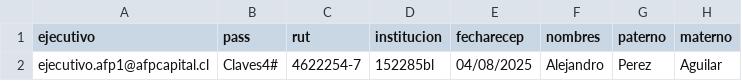
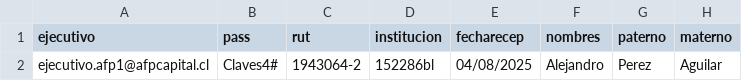
Before and after one commit to YarkoAlarcon/Proyecto_Previred, a CSV file: CU002_Enfermo_terminal/CC_Logs_2p/data/Flujo_Sagcom2.csv, drawn as a sheet; only a part is shown; the diff names each change by its address in the sheet, - before the commit and + after, or states it on an @@ line.

Commit message:
Update Flujo_Sagcom2.csv

```diff
--- a/CU002_Enfermo_terminal/CC_Logs_2p/data/Flujo_Sagcom2.csv
+++ b/CU002_Enfermo_terminal/CC_Logs_2p/data/Flujo_Sagcom2.csv
-C2 (rut): 4622254-7
+C2 (rut): 1943064-2
-D2 (institucion): 152285bl
+D2 (institucion): 152286bl
```
